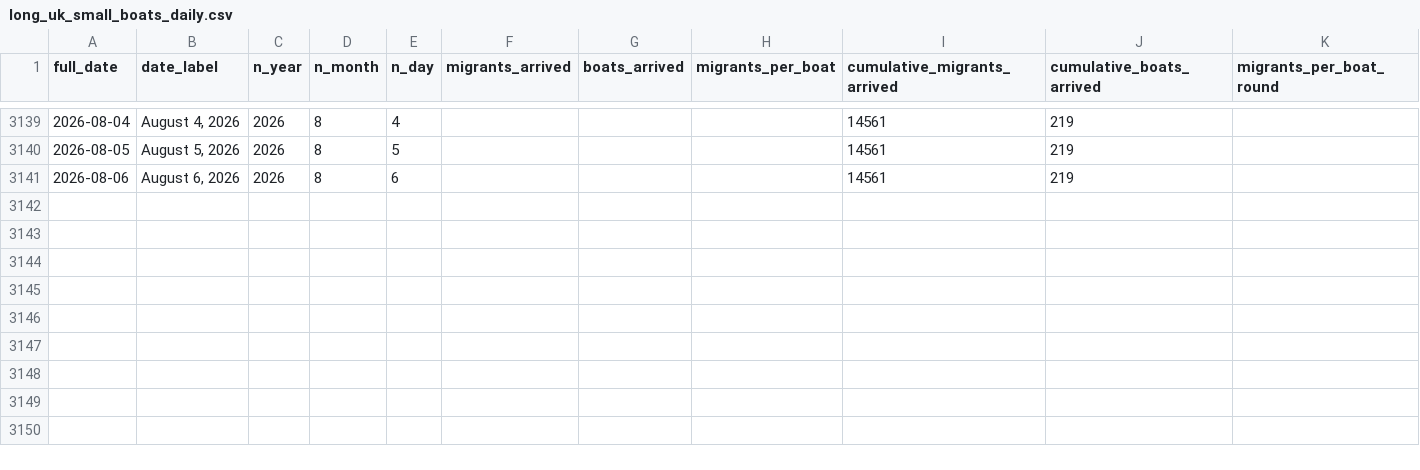
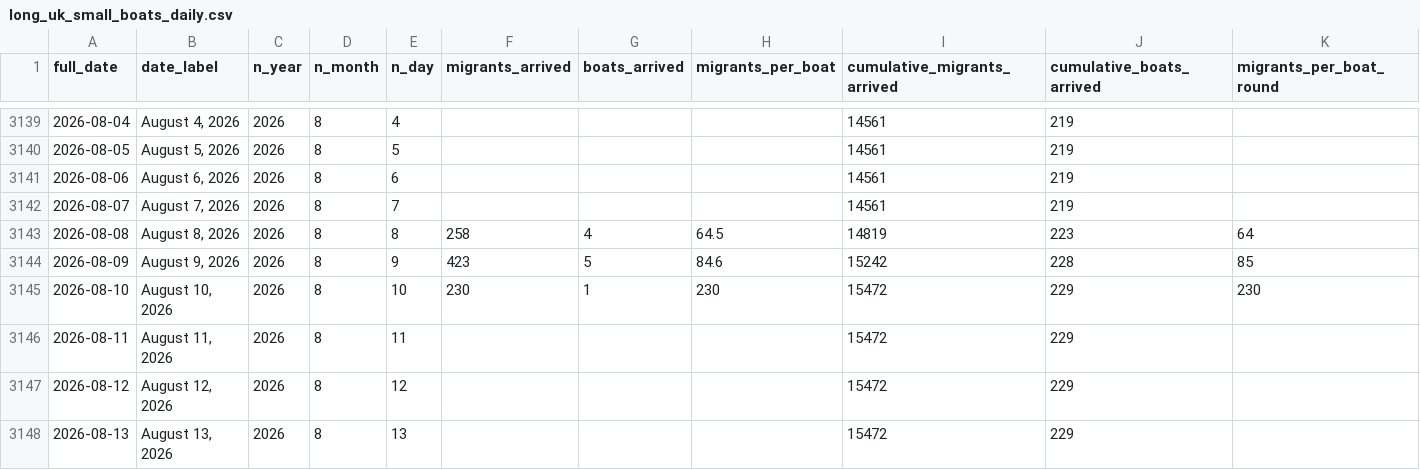
Before and after one commit to thenationalnews-datavis/uk_small_boats, a CSV file: output_data/long_uk_small_boats_daily.csv, drawn as a sheet; only a part is shown, gaps mark what is left out.

Commit message:
Updated data - 20260814

```diff
--- a/output_data/long_uk_small_boats_daily.csv
+++ b/output_data/long_uk_small_boats_daily.csv
@@ -3141 +3141,8 @@ full_date,date_label,n_year,n_month,n_day,migrants_arrived,boats_arrived,migrant
 2026-08-06,"August 6, 2026",2026,8,6,,,,14561,219,
+2026-08-07,"August 7, 2026",2026,8,7,,,,14561,219,
+2026-08-08,"August 8, 2026",2026,8,8,258,4,64.5,14819,223,64
+2026-08-09,"August 9, 2026",2026,8,9,423,5,84.6,15242,228,85
+2026-08-10,"August 10, 2026",2026,8,10,230,1,230,15472,229,230
+2026-08-11,"August 11, 2026",2026,8,11,,,,15472,229,
+2026-08-12,"August 12, 2026",2026,8,12,,,,15472,229,
+2026-08-13,"August 13, 2026",2026,8,13,,,,15472,229,
```
Also changed, not shown: output_data/long_uk_small_boats_monthly.csv, output_data/long_uk_small_boats_weekly.csv, 6 other files.
